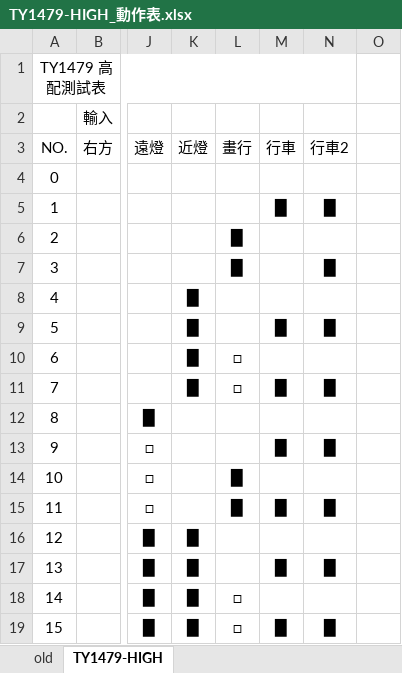
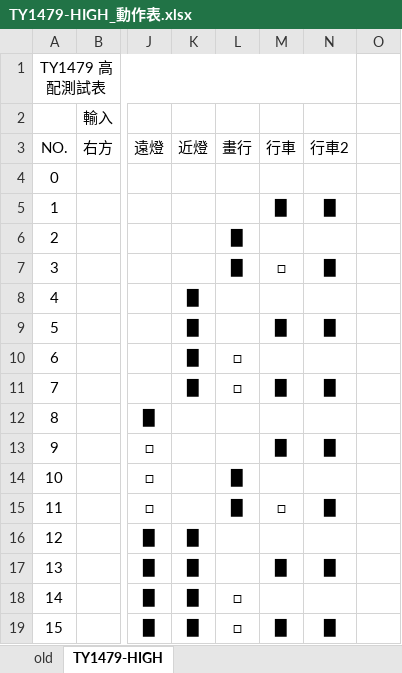
Before and after one commit to yiming543/TY1479_HIGH, an Excel workbook: TY1479_HIGH_V04.X/TY1479-HIGH_動作表.xlsx, sheet TY1479-HIGH, drawn as a sheet; only a part is shown, gaps mark what is left out; values as stored, in another font and other column widths than the file's, no borders; the diff names each change by its address in the sheet, - before the commit and + after, or states it on an @@ line.

Commit message:
V04
更新動作表

```diff
--- a/TY1479_HIGH_V04.X/TY1479-HIGH_動作表.xlsx (sheet TY1479-HIGH)
+++ b/TY1479_HIGH_V04.X/TY1479-HIGH_動作表.xlsx (sheet TY1479-HIGH)
-M7: (empty)
+M7: □
-M15: █
+M15: □
```
